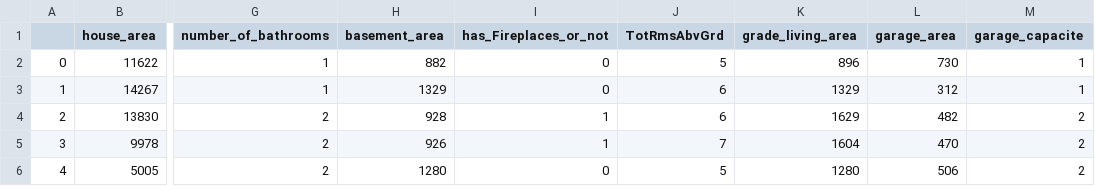
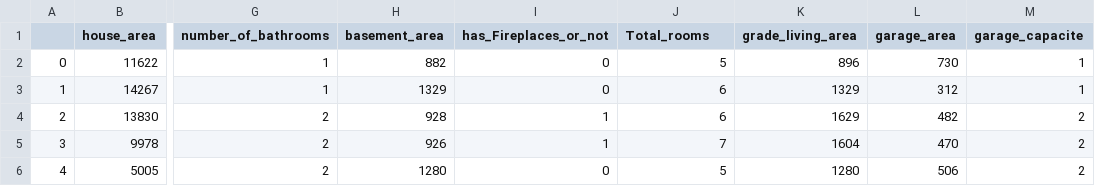
Before and after one commit to ahmedhany14/House-Prices-Prediction, a CSV file: final_cleaned_datasets/test.csv, drawn as a sheet; only a part is shown, gaps mark what is left out; the diff names each change by its address in the sheet, - before the commit and + after, or states it on an @@ line.

```diff
--- a/final_cleaned_datasets/test.csv
+++ b/final_cleaned_datasets/test.csv
-J1: TotRmsAbvGrd
+J1: Total_rooms
```
Also changed, not shown: final_cleaned_datasets/train.csv, 4 other files.
